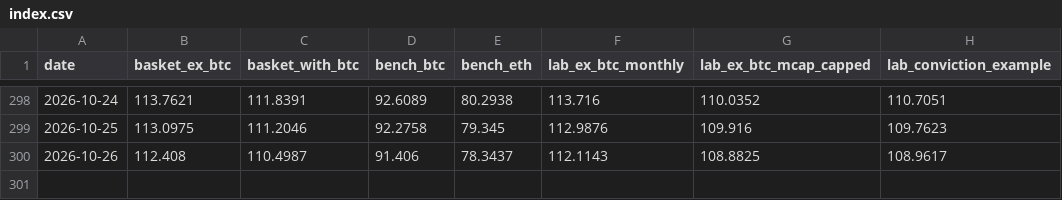
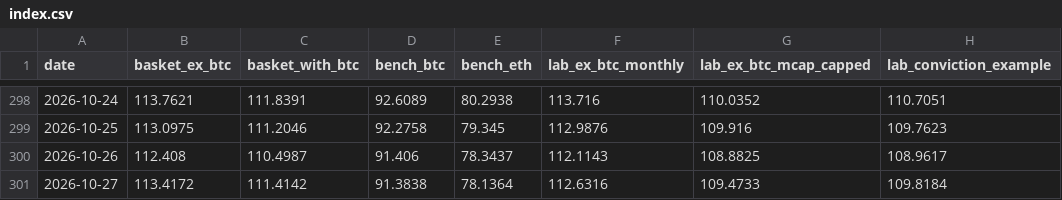
Before and after one commit to andresmqz/amsig-baskets, a CSV file: data/index.csv, drawn as a sheet; only a part is shown, gaps mark what is left out; the diff names each change by its address in the sheet, - before the commit and + after, or states it on an @@ line.

```diff
--- a/data/index.csv
+++ b/data/index.csv
+row 301: 2026-10-27 | 113.4172 | 111.4142 | 91.3838 | 78.1364 | 112.6316 | 109.4733 | 109.8184
```
Also changed, not shown: data/contributions.csv, data/prices.csv, 6 other files.
